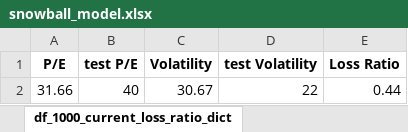
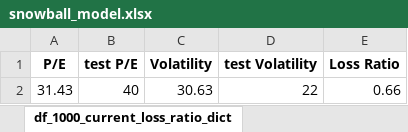
Before and after one commit to DravenXX/-, an Excel workbook: data/snowball_model.xlsx, sheet df_1000_current_loss_ratio_dict, drawn as a sheet; values as stored, in another font and other column widths than the file's, no borders; removed rows and columns are numbered as before the commit, all else as after; the diff names each change by its address in the sheet, - before the commit and + after, or states it on an @@ line.

```diff
--- a/data/snowball_model.xlsx (sheet df_1000_current_loss_ratio_dict)
+++ b/data/snowball_model.xlsx (sheet df_1000_current_loss_ratio_dict)
-row 2: 31.66 | 40 | 30.67 | 22 | 0.44
+row 2: 31.43 | 40 | 30.63 | 22 | 0.66
```
Also changed, not shown: sheet df_1000_knock_rate_dict, sheet df_500_knock_rate_dict, sheet df_500, sheet df_1000, sheet volatility_knock_out_prob_500, sheet pb_knock_out_prob_500, 7 more sheets.
